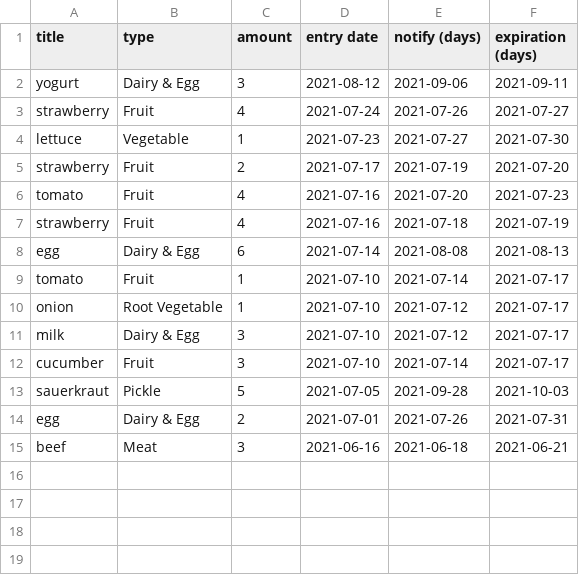
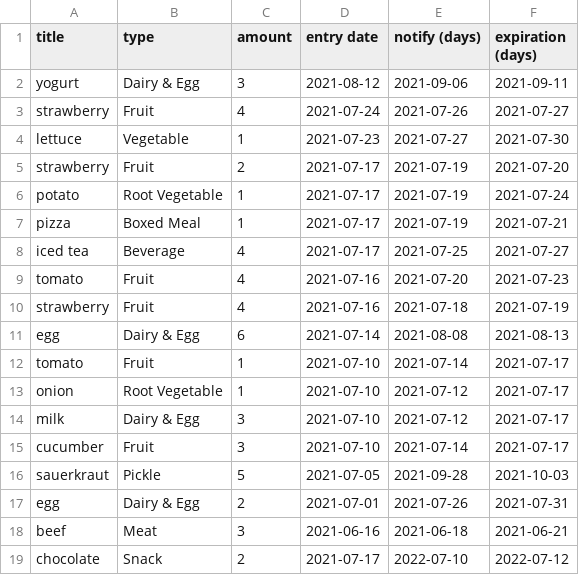
Before and after one commit to Pinanana/FoneFridge_HCI584, a CSV file: user_items.csv, drawn as a sheet; the diff names each change by its address in the sheet, - before the commit and + after, or states it on an @@ line.

```diff
--- a/user_items.csv
+++ b/user_items.csv
+row 6: potato | Root Vegetable | 1 | 2021-07-17 | 2021-07-19 | 2021-07-24
+row 7: pizza | Boxed Meal | 1 | 2021-07-17 | 2021-07-19 | 2021-07-21
+row 8: iced tea | Beverage | 4 | 2021-07-17 | 2021-07-25 | 2021-07-27
+row 19: chocolate | Snack | 2 | 2021-07-17 | 2022-07-10 | 2022-07-12
```
Also changed, not shown: 1 other file.
